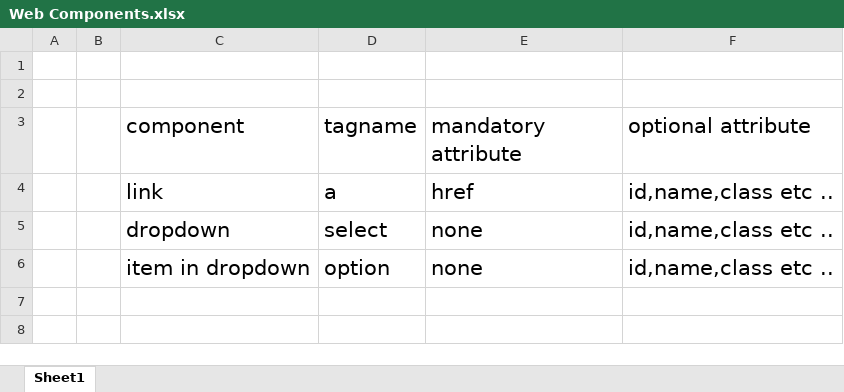
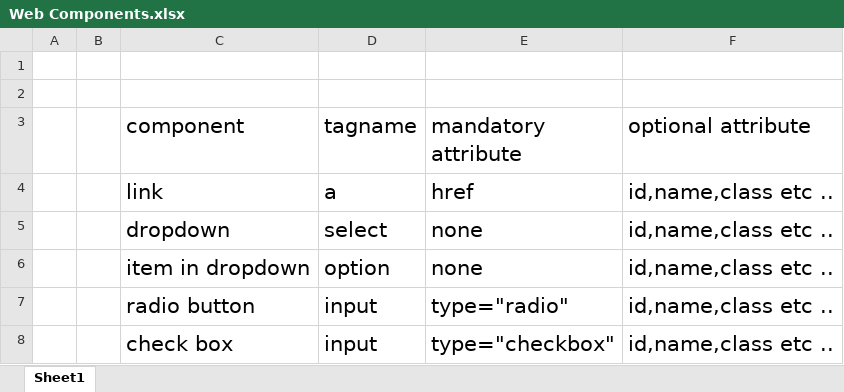
Before and after one commit to riyazsirnotes/Testing1030amjan, an Excel workbook: Web Components.xlsx, sheet Sheet1, drawn as a sheet; values as stored, in another font and other column widths than the file's, no borders; the diff names each change by its address in the sheet, - before the commit and + after, or states it on an @@ line.

```diff
--- a/Web Components.xlsx (sheet Sheet1)
+++ b/Web Components.xlsx (sheet Sheet1)
+row 7:  |  | radio button | input | type="radio" | id,name,class etc ..
+row 8:  |  | check box | input | type="checkbox" | id,name,class etc ..
```
Also changed, not shown: 1 other file.
